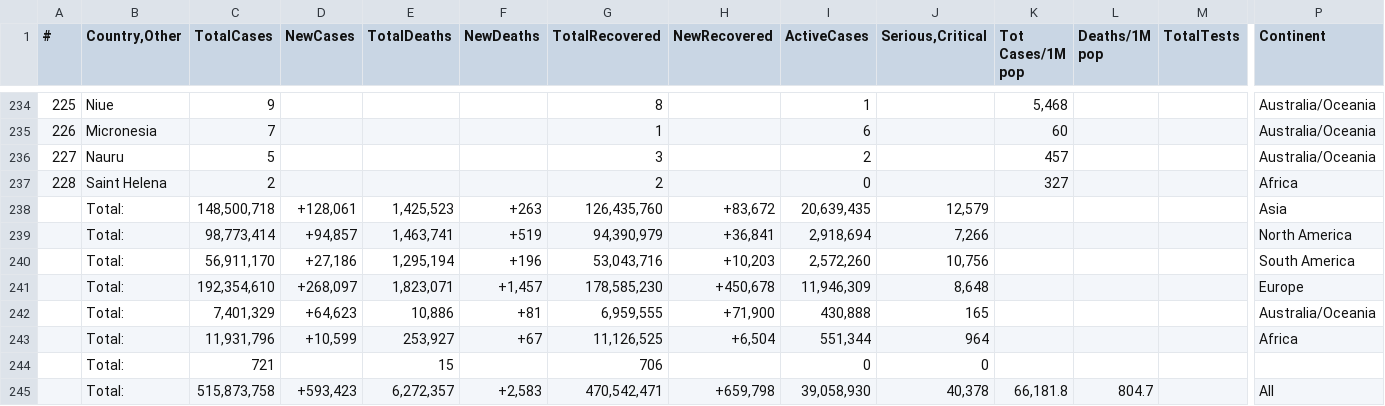
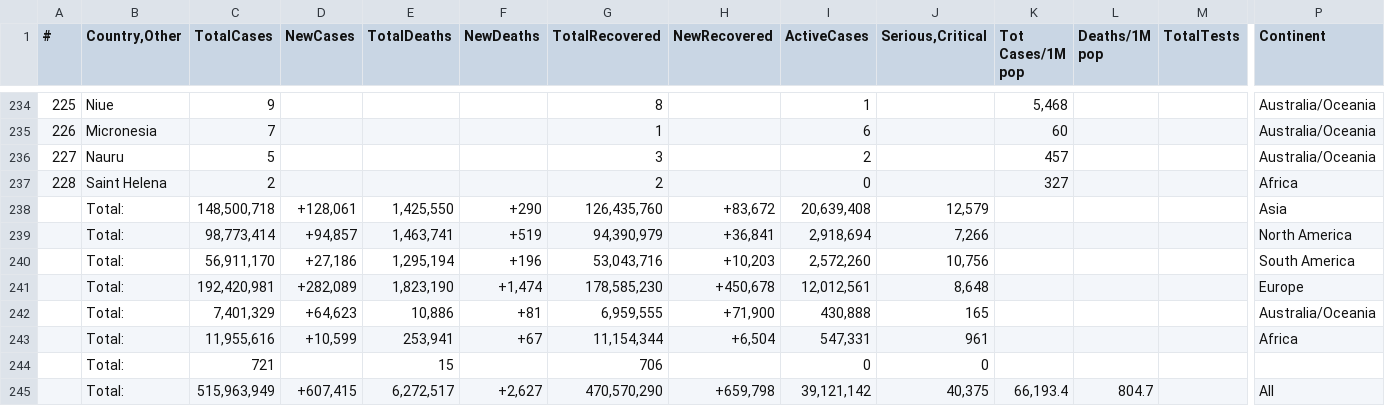
Before and after one commit to Covid-Data-API/Worldometer-Covid-Data-API, a CSV file: Table3.csv, drawn as a sheet; only a part is shown, gaps mark what is left out; removed rows and columns are numbered as before the commit, all else as after; rows hold the shown columns only; the diff covers the shown part only; the diff names each change by its address in the sheet, - before the commit and + after, or states it on an @@ line.

```diff
--- a/Table3.csv
+++ b/Table3.csv
-E238 (TotalDeaths): 1,425,523
+E238 (TotalDeaths): 1,425,550
-F238 (NewDeaths): +263
+F238 (NewDeaths): +290
-I238 (ActiveCases): 20,639,435
+I238 (ActiveCases): 20,639,408
-C241 (TotalCases): 192,354,610
+C241 (TotalCases): 192,420,981
-D241 (NewCases): +268,097
+D241 (NewCases): +282,089
-E241 (TotalDeaths): 1,823,071
+E241 (TotalDeaths): 1,823,190
-F241 (NewDeaths): +1,457
+F241 (NewDeaths): +1,474
-I241 (ActiveCases): 11,946,309
+I241 (ActiveCases): 12,012,561
-C243 (TotalCases): 11,931,796
+C243 (TotalCases): 11,955,616
-E243 (TotalDeaths): 253,927
+E243 (TotalDeaths): 253,941
-G243 (TotalRecovered): 11,126,525
+G243 (TotalRecovered): 11,154,344
-I243 (ActiveCases): 551,344
+I243 (ActiveCases): 547,331
-J243 (Serious,Critical): 964
+J243 (Serious,Critical): 961
-row 245:  | Total: | 515,873,758 | +593,423 | 6,272,357 | +2,583 | 470,542,471 | +659,798 | 39,058,930 | 40,378 | 66,181.8 | 804.7 |  | All
+row 245:  | Total: | 515,963,949 | +607,415 | 6,272,517 | +2,627 | 470,570,290 | +659,798 | 39,121,142 | 40,375 | 66,193.4 | 804.7 |  | All
```
Also changed, not shown: 3 added rows, 3 removed rows and 20 edited cells elsewhere in this file, Table1.csv, Table2.csv.
